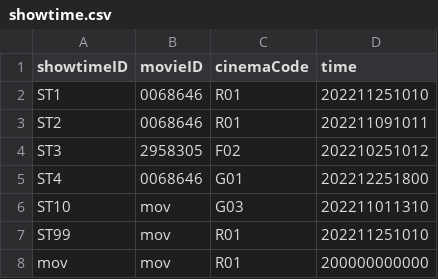
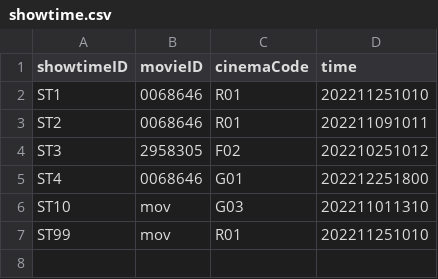
Before and after one commit to TsienJin/SC2002-Project, a CSV file: src/dataDriver/data/showtime.csv, drawn as a sheet; the diff names each change by its address in the sheet, - before the commit and + after, or states it on an @@ line.

```diff
--- a/src/dataDriver/data/showtime.csv
+++ b/src/dataDriver/data/showtime.csv
-row 8: mov | mov | R01 | 200000000000
```
Also changed, not shown: src/dataDriver/data/cinema.csv, 1 other file.
